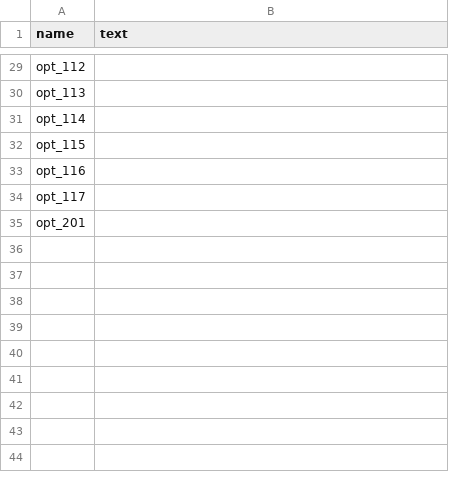
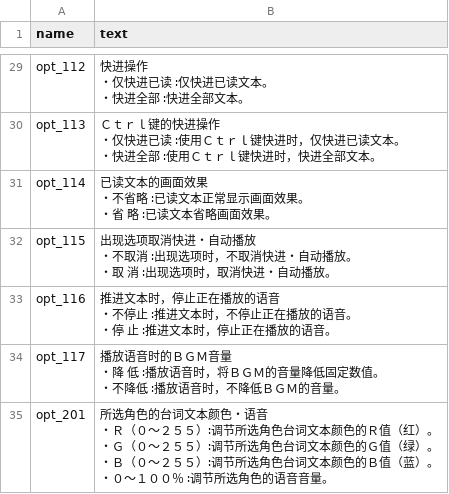
Before and after one commit to Langzaigg/my-sakura-moyu, a CSV file: help/help_data.csv, drawn as a sheet; only a part is shown, gaps mark what is left out; ↵ is a line break in a cell; the diff covers the shown part only; the diff names each change by its address in the sheet, - before the commit and + after, or states it on an @@ line.

```diff
--- a/help/help_data.csv
+++ b/help/help_data.csv
-B29 (text): (empty)
+B29 (text): 快进操作 ↵ ・仅快进已读 ∶仅快进已读文本。 ↵ ・快进全部 ∶快进全部文本。
-B30 (text): (empty)
+B30 (text): Ｃｔｒｌ键的快进操作 ↵ ・仅快进已读 ∶使用Ｃｔｒｌ键快进时，仅快进已读文本。 ↵ ・快进全部 ∶使用Ｃｔｒｌ键快进时，快进全部文本。
-B31 (text): (empty)
+B31 (text): 已读文本的画面效果 ↵ ・不省略 ∶已读文本正常显示画面效果。 ↵ ・省 略 ∶已读文本省略画面效果。
-B32 (text): (empty)
+B32 (text): 出现选项取消快进・自动播放 ↵ ・不取消 ∶出现选项时，不取消快进・自动播放。 ↵ ・取 消 ∶出现选项时，取消快进・自动播放。
-B33 (text): (empty)
+B33 (text): 推进文本时，停止正在播放的语音 ↵ ・不停止 ∶推进文本时，不停止正在播放的语音。 ↵ ・停 止 ∶推进文本时，停止正在播放的语音。
-B34 (text): (empty)
+B34 (text): 播放语音时的ＢＧＭ音量 ↵ ・降 低 ∶播放语音时，将ＢＧＭ的音量降低固定数值。 ↵ ・不降低 ∶播放语音时，不降低ＢＧＭ的音量。
-B35 (text): (empty)
+B35 (text): 所选角色的台词文本颜色・语音 ↵ ・Ｒ（０～２５５）∶调节所选角色台词文本颜色的Ｒ值（红）。 ↵ ・Ｇ（０～２５５）∶调节所选角色台词文本颜色的Ｇ值（绿）。 ↵ ・Ｂ（０～２５５）∶调节所选角色台词文本颜色的Ｂ值（蓝）。 ↵ ・０～１００％ ∶调节所选角色的语音音量。
```
Also changed, not shown: 27 edited cells elsewhere in this file, 2 other files.
